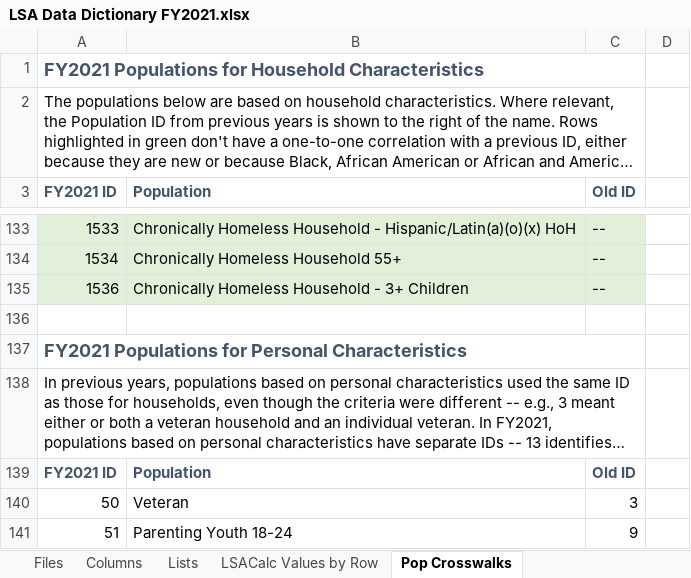
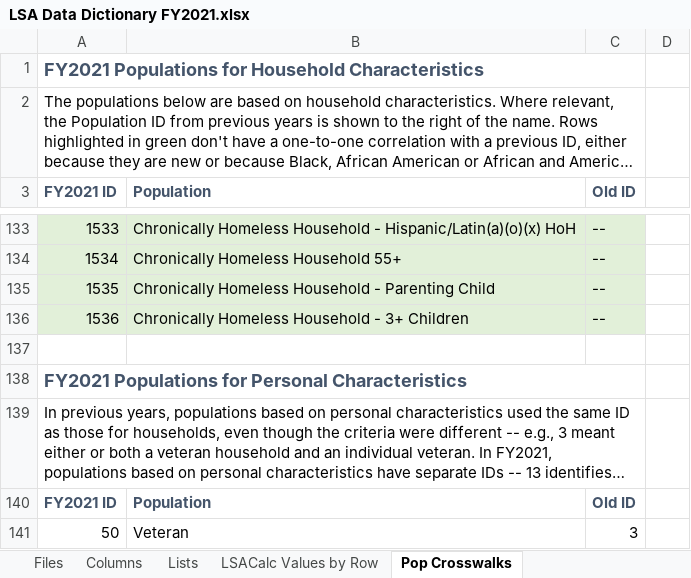
Before and after one commit to HMIS/LSASampleCode, an Excel workbook: LSA Data Dictionary FY2021.xlsx, sheet Pop Crosswalks, drawn as a sheet; only a part is shown, gaps mark what is left out; the shorter side is filled out with more unchanged rows; long unchanged cells end in …; values as stored, in another font and other column widths than the file's, no borders; the diff names each change by its address in the sheet, - before the commit and + after, or states it on an @@ line.

Commit message:
Update LSA Data Dictionary FY2021.xlsx
Addresses #839

```diff
--- a/LSA Data Dictionary FY2021.xlsx (sheet Pop Crosswalks)
+++ b/LSA Data Dictionary FY2021.xlsx (sheet Pop Crosswalks)
+row 135: 1535 | Chronically Homeless Household - Parenting Child | --
```
